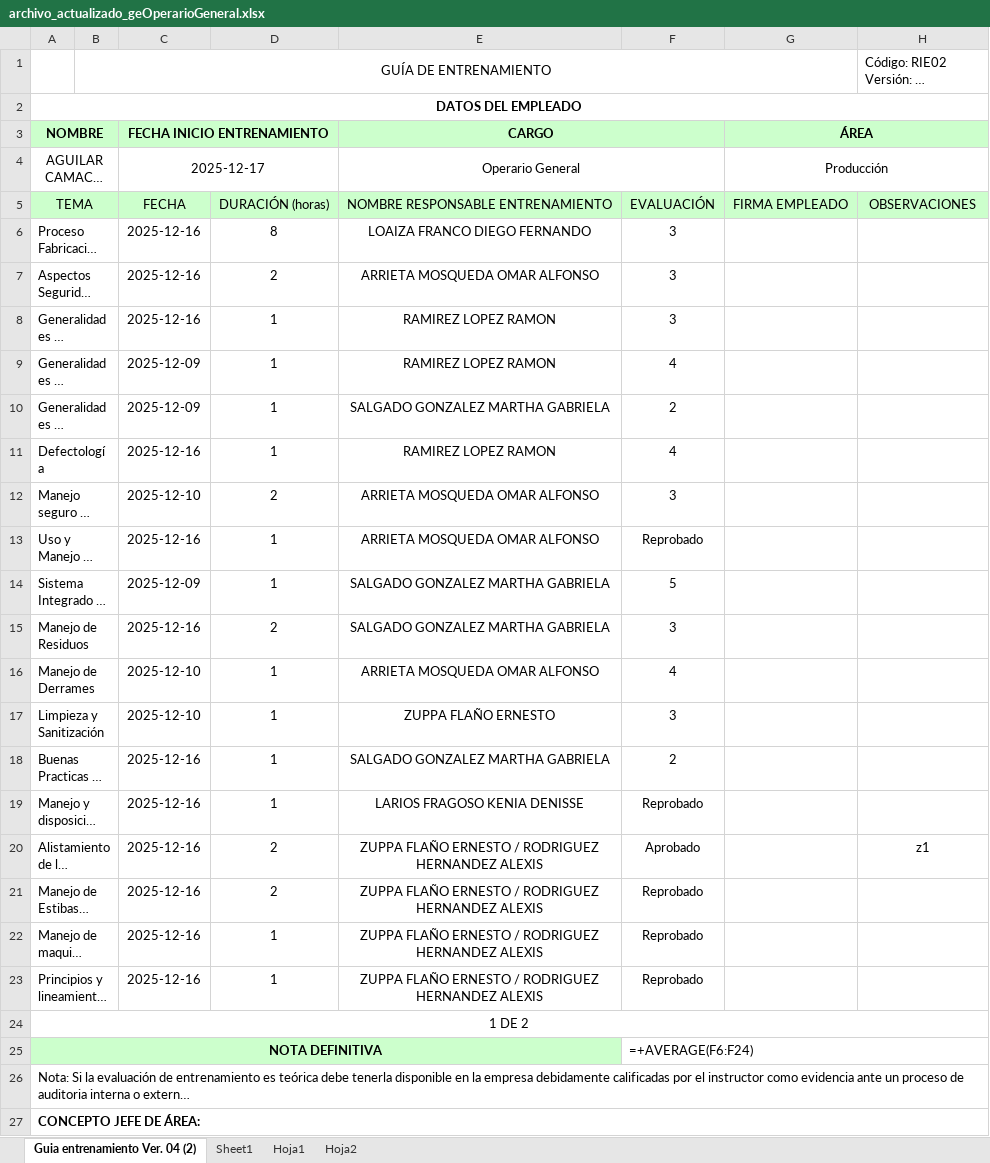
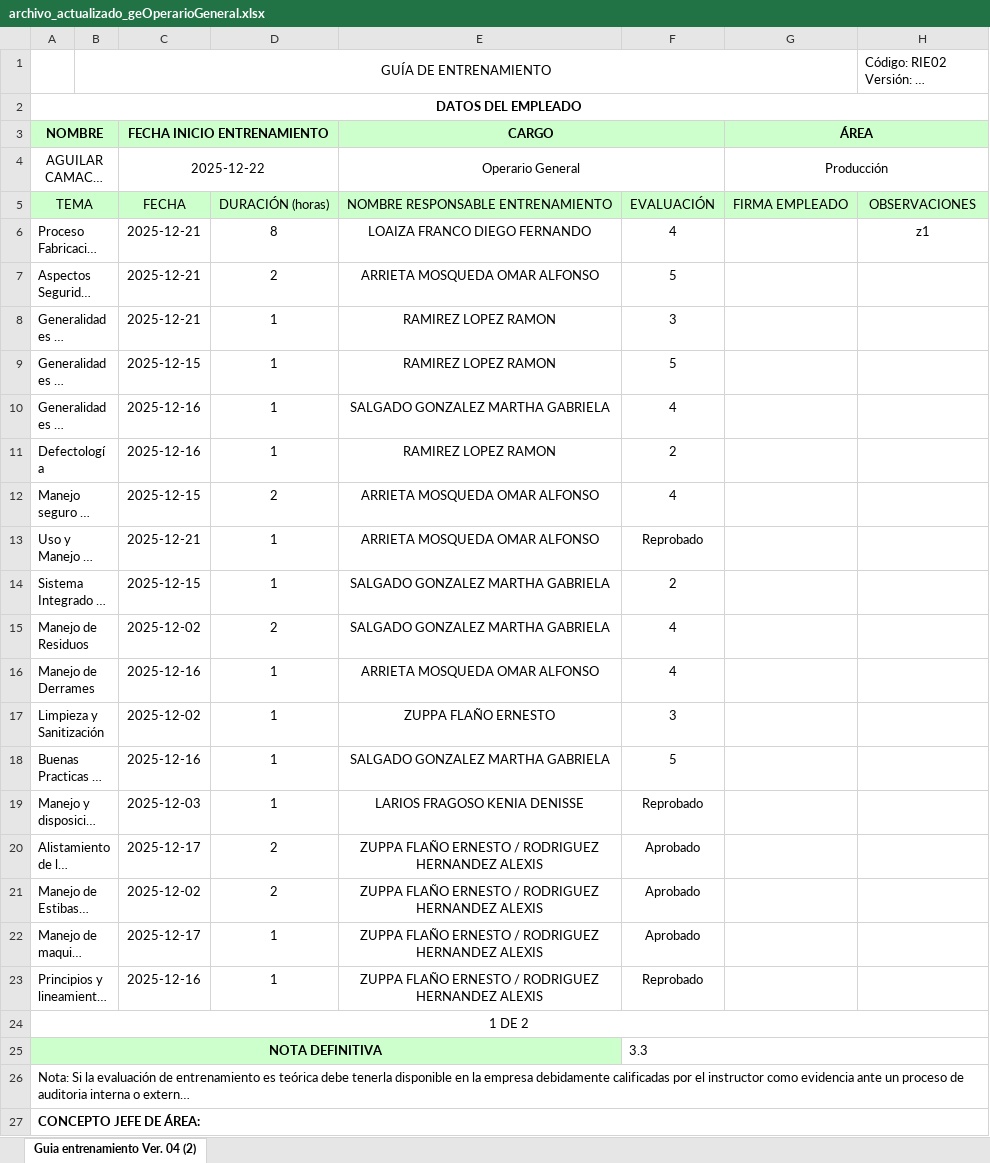
Before and after one commit to atnasetreum/hallazgos-api, an Excel workbook: src/files/archivo_actualizado_geOperarioGeneral.xlsx, sheet Guia entrenamiento Ver. 04 (2), drawn as a sheet; only a part is shown; long unchanged cells end in …; values as stored, in another font and other column widths than the file's, no borders; formulas without a stored value are shown as written; charts and pictures not drawn; the diff names each change by its address in the sheet, - before the commit and + after, or states it on an @@ line.

```diff
--- a/src/files/archivo_actualizado_geOperarioGeneral.xlsx (sheet Guia entrenamiento Ver. 04 (2))
+++ b/src/files/archivo_actualizado_geOperarioGeneral.xlsx (sheet Guia entrenamiento Ver. 04 (2))
-sheet tab: Sheet1
-sheet tab: Hoja1
-sheet tab: Hoja2
-C4 (FECHA INICIO ENTRENAMIENTO): 2025-12-17
+C4 (FECHA INICIO ENTRENAMIENTO): 2025-12-22
-C6:C8 (FECHA INICIO ENTRENAMIENTO): 2025-12-16
+C6:C8 (FECHA INICIO ENTRENAMIENTO): 2025-12-21
-F6: 3
+F6: 4
-H6: (empty)
+H6: z1
-F7: 3
+F7: 5
-C9 (FECHA INICIO ENTRENAMIENTO): 2025-12-09
+C9 (FECHA INICIO ENTRENAMIENTO): 2025-12-15
-F9: 4
+F9: 5
-C10 (FECHA INICIO ENTRENAMIENTO): 2025-12-09
+C10 (FECHA INICIO ENTRENAMIENTO): 2025-12-16
-F10: 2
+F10: 4
-F11: 4
+F11: 2
-C12 (FECHA INICIO ENTRENAMIENTO): 2025-12-10
+C12 (FECHA INICIO ENTRENAMIENTO): 2025-12-15
-F12: 3
+F12: 4
-C13 (FECHA INICIO ENTRENAMIENTO): 2025-12-16
+C13 (FECHA INICIO ENTRENAMIENTO): 2025-12-21
-C14 (FECHA INICIO ENTRENAMIENTO): 2025-12-09
+C14 (FECHA INICIO ENTRENAMIENTO): 2025-12-15
-F14: 5
+F14: 2
-C15 (FECHA INICIO ENTRENAMIENTO): 2025-12-16
+C15 (FECHA INICIO ENTRENAMIENTO): 2025-12-02
-F15: 3
+F15: 4
-C16 (FECHA INICIO ENTRENAMIENTO): 2025-12-10
+C16 (FECHA INICIO ENTRENAMIENTO): 2025-12-16
-C17 (FECHA INICIO ENTRENAMIENTO): 2025-12-10
+C17 (FECHA INICIO ENTRENAMIENTO): 2025-12-02
-F18: 2
+F18: 5
-C19 (FECHA INICIO ENTRENAMIENTO): 2025-12-16
+C19 (FECHA INICIO ENTRENAMIENTO): 2025-12-03
-C20 (FECHA INICIO ENTRENAMIENTO): 2025-12-16
+C20 (FECHA INICIO ENTRENAMIENTO): 2025-12-17
-H20: z1
+H20: (empty)
-C21 (FECHA INICIO ENTRENAMIENTO): 2025-12-16
+C21 (FECHA INICIO ENTRENAMIENTO): 2025-12-02
-F21:F22: Reprobado
+F21:F22: Aprobado
-C22 (FECHA INICIO ENTRENAMIENTO): 2025-12-16
+C22 (FECHA INICIO ENTRENAMIENTO): 2025-12-17
-F25: =+AVERAGE(F6:F24)
+F25: 3.3
```
Also changed, not shown: charts or pictures, src/files/geOperarioGeneral.xlsx, 42 other files.
